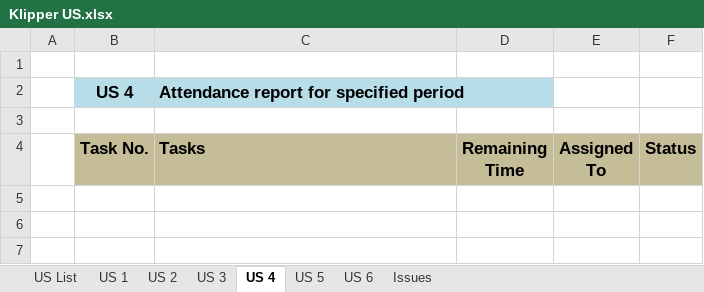
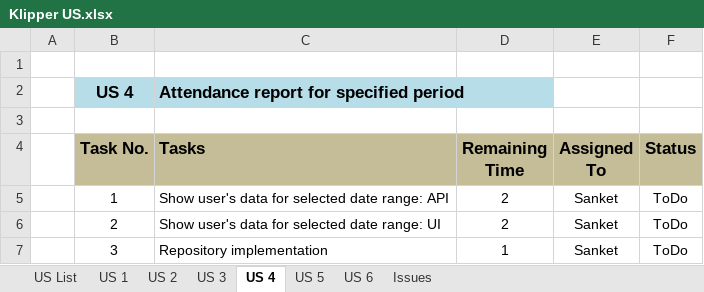
Before and after one commit to KlingelnbergIndia/NewKlipper, an Excel workbook: Klipper US.xlsx, sheet US 4, drawn as a sheet; values as stored, in another font and other column widths than the file's, no borders; the diff names each change by its address in the sheet, - before the commit and + after, or states it on an @@ line.

Commit message:
user story 6 task define

```diff
--- a/Klipper US.xlsx (sheet US 4)
+++ b/Klipper US.xlsx (sheet US 4)
+row 5:  | 1 | Show user's data for selected date range: API | 2 | Sanket | ToDo
+row 6:  | 2 | Show user's data for selected date range: UI | 2 | Sanket | ToDo
+row 7:  | 3 | Repository implementation | 1 | Sanket | ToDo
```
Also changed, not shown: sheet US 3, sheet US 6.
